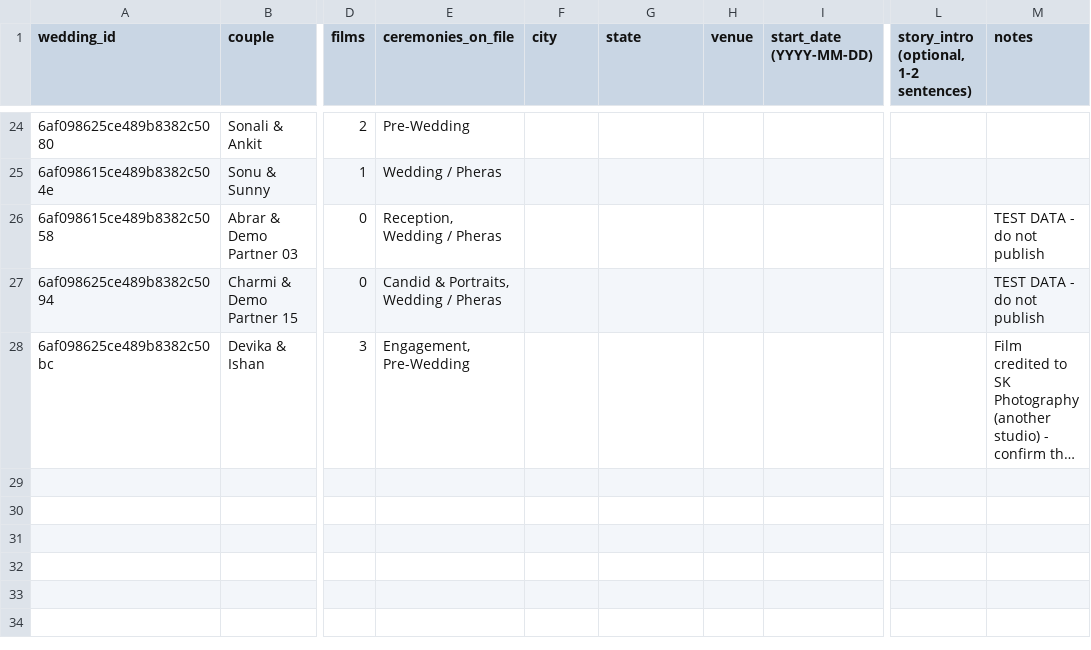
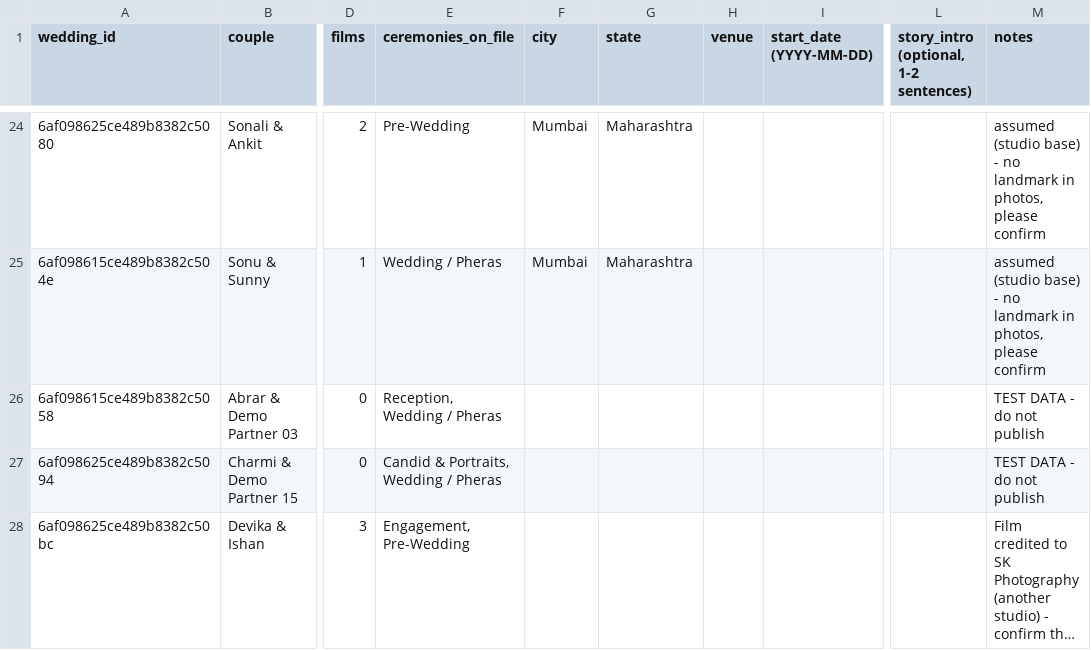
Before and after one commit to AkshaySingh91/weddingBoys, a CSV file: docs/data/wedding-details-needed.csv, drawn as a sheet; only a part is shown, gaps mark what is left out; long unchanged cells end in …; the diff covers the shown part only; the diff names each change by its address in the sheet, - before the commit and + after, or states it on an @@ line.

Commit message:
Fill wedding locations from photos and publish ready drafts
Locations identified from landmarks where visible (Varanasi ghats, Gateway of
India, Shaniwar Wada, Kashmir valley, Rajasthan palace); others default to the
studio base and are marked in the sheet for confirmation.

```diff
--- a/docs/data/wedding-details-needed.csv
+++ b/docs/data/wedding-details-needed.csv
-F24:F25 (city): (empty)
+F24:F25 (city): Mumbai
-G24:G25 (state): (empty)
+G24:G25 (state): Maharashtra
-M24:M25 (notes): (empty)
+M24:M25 (notes): assumed (studio base) - no landmark in photos, please confirm
```
Also changed, not shown: 66 edited cells elsewhere in this file, 1 other file.
